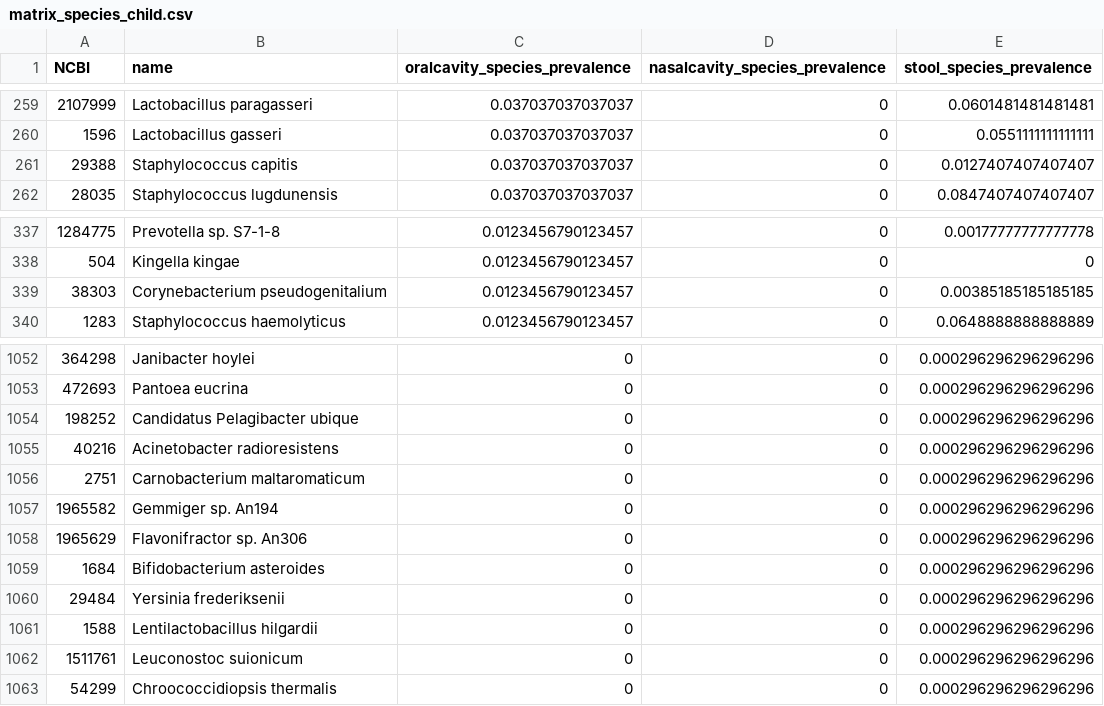
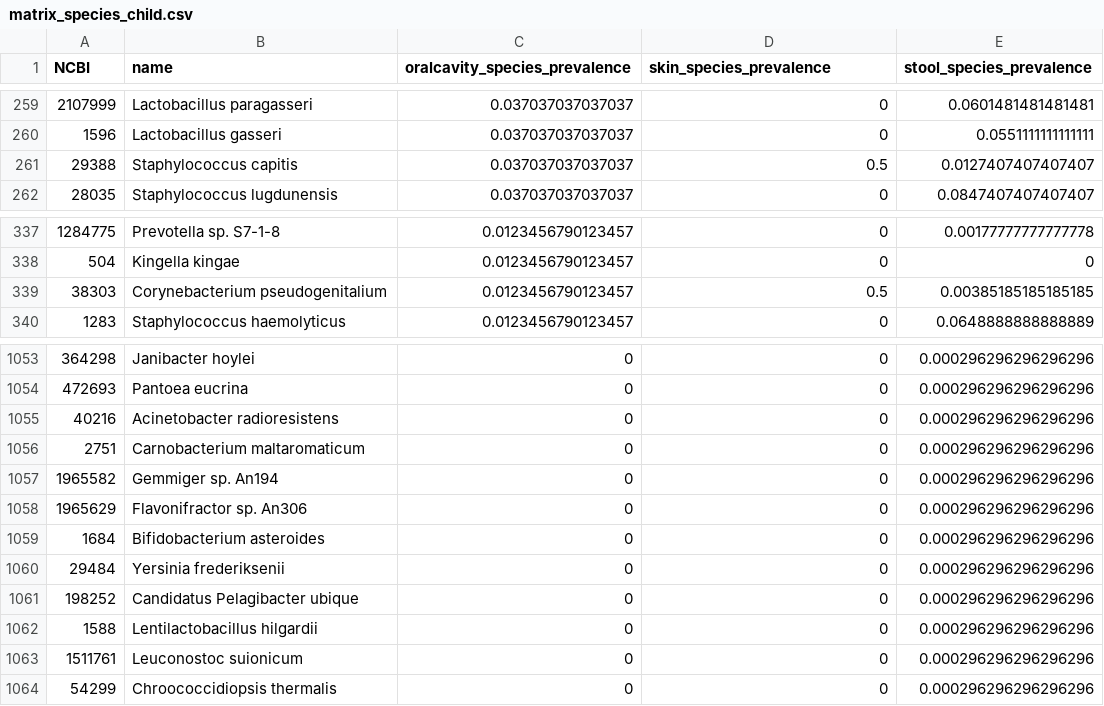
Before and after one commit to waldronlab/TypicalMicrobiomeSignaturesExports, a CSV file: matrix_species_child.csv, drawn as a sheet; only a part is shown, gaps mark what is left out; the diff covers the shown part only.

```diff
--- a/matrix_species_child.csv
+++ b/matrix_species_child.csv
@@ -1 +1 @@
-"NCBI","name","oralcavity_species_prevalence","nasalcavity_species_prevalence","stool_species_prevalence"
+"NCBI","name","oralcavity_species_prevalence","skin_species_prevalence","stool_species_prevalence"
@@ -260,3 +260,3 @@
 "1596","Lactobacillus gasseri",0.037037037037037,0,0.0551111111111111
-"29388","Staphylococcus capitis",0.037037037037037,0,0.0127407407407407
+"29388","Staphylococcus capitis",0.037037037037037,0.5,0.0127407407407407
 "28035","Staphylococcus lugdunensis",0.037037037037037,0,0.0847407407407407
@@ -338,3 +338,3 @@
 "504","Kingella kingae",0.0123456790123457,0,0
-"38303","Corynebacterium pseudogenitalium",0.0123456790123457,0,0.00385185185185185
+"38303","Corynebacterium pseudogenitalium",0.0123456790123457,0.5,0.00385185185185185
 "1283","Staphylococcus haemolyticus",0.0123456790123457,0,0.0648888888888889
@@ -1053,3 +1054,2 @@
 "472693","Pantoea eucrina",0,0,0.000296296296296296
-"198252","Candidatus Pelagibacter ubique",0,0,0.000296296296296296
 "40216","Acinetobacter radioresistens",0,0,0.000296296296296296
@@ -1060,2 +1060,3 @@
 "29484","Yersinia frederiksenii",0,0,0.000296296296296296
+"198252","Candidatus Pelagibacter ubique",0,0,0.000296296296296296
 "1588","Lentilactobacillus hilgardii",0,0,0.000296296296296296
```
Also changed, not shown: 4 added rows, 3 removed rows and 11 edited cells elsewhere in this file, matrix_genus_adult.csv, matrix_genus_child.csv, 1 other file.
